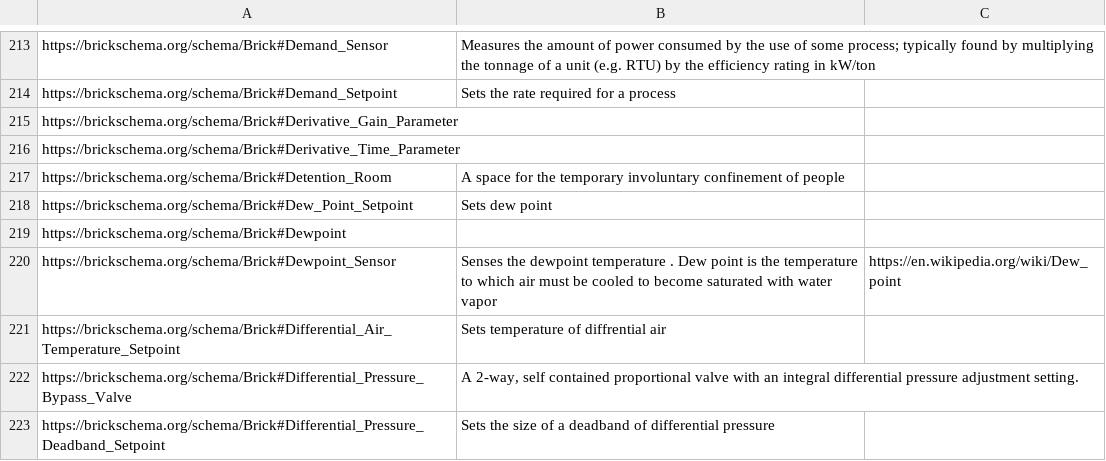
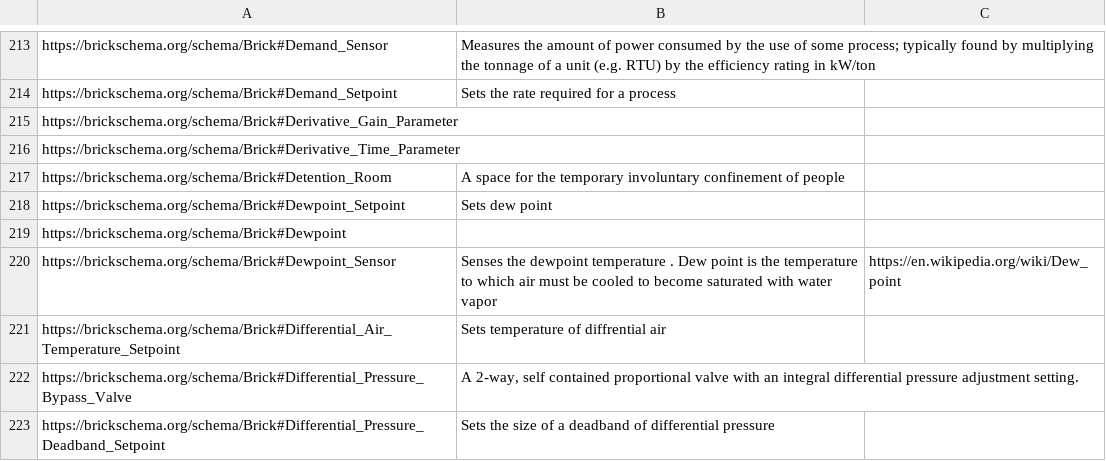
Before and after one commit to BrickSchema/Brick, a CSV file: bricksrc/definitions.csv, drawn as a sheet; only a part is shown, gaps mark what is left out.

Commit message:
fix Dew_Point to Dewpoint

```diff
--- a/bricksrc/definitions.csv
+++ b/bricksrc/definitions.csv
@@ -217,3 +217,3 @@ https://brickschema.org/schema/Brick#Derivative_Time_Parameter,,
 https://brickschema.org/schema/Brick#Detention_Room,A space for the temporary involuntary confinement of people,
-https://brickschema.org/schema/Brick#Dew_Point_Setpoint,Sets dew point,
+https://brickschema.org/schema/Brick#Dewpoint_Setpoint,Sets dew point,
 https://brickschema.org/schema/Brick#Dewpoint,,
```
Also changed, not shown: 1 other file.
